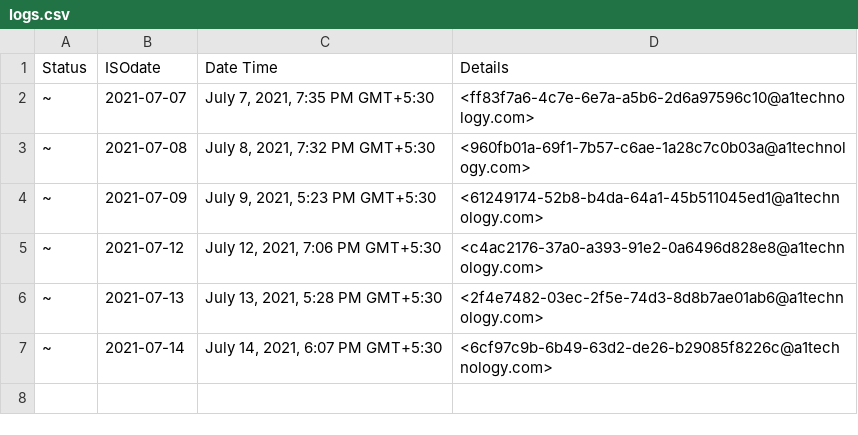
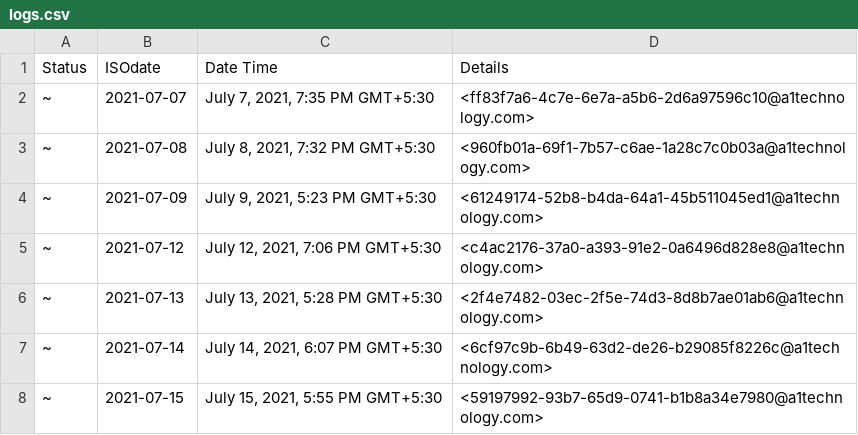
Before and after one commit to OmkarKirpan/sendMail, a CSV file: logs.csv, drawn as a sheet.

Commit message:
🚀 update logs.csv 📅2021-07-15

```diff
--- a/logs.csv
+++ b/logs.csv
@@ -7 +7,2 @@ Status,ISOdate,Date Time,Details
 ~,2021-07-14,"July 14, 2021, 6:07 PM GMT+5:30",<6cf97c9b-6b49-63d2-de26-b29085f8226c@a1technology.com>
+~,2021-07-15,"July 15, 2021, 5:55 PM GMT+5:30",<59197992-93b7-65d9-0741-b1b8a34e7980@a1technology.com>
```
